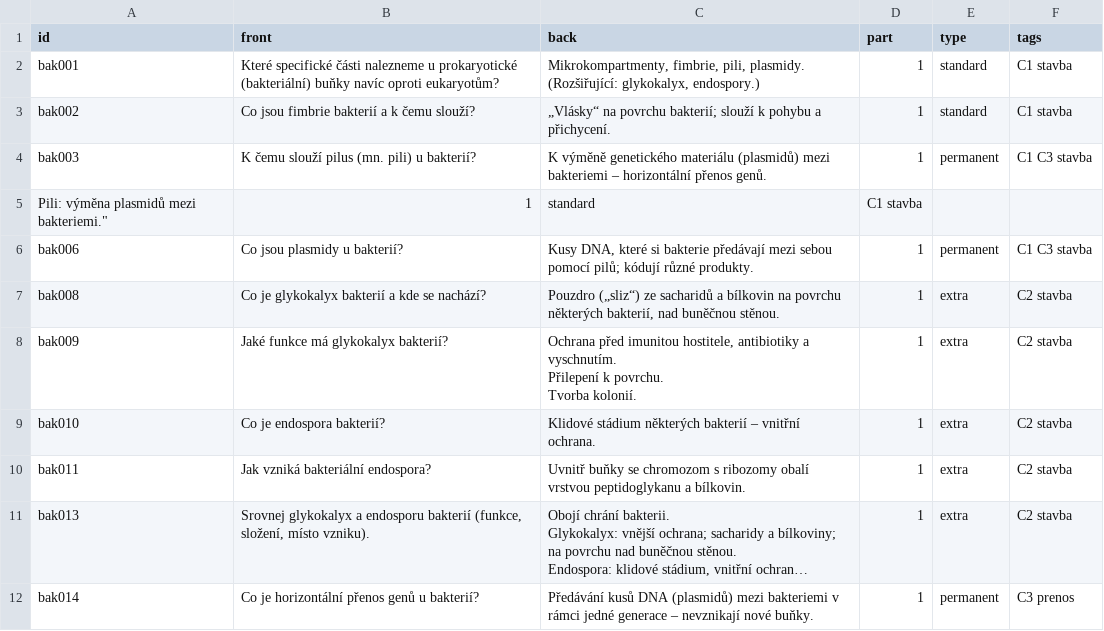
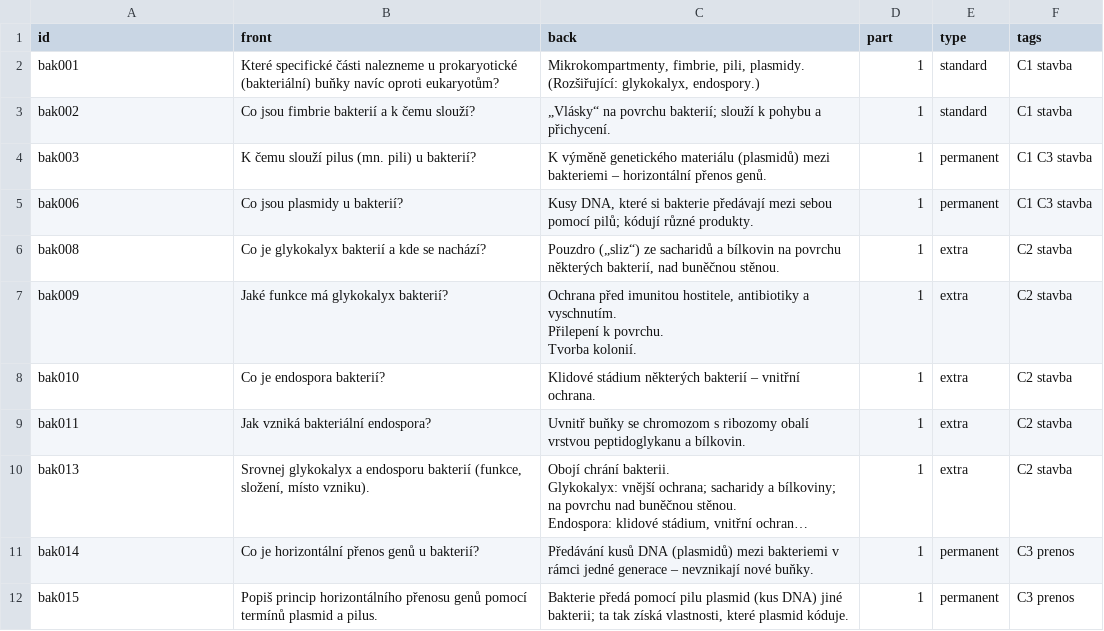
Before and after one commit to hornychondrej-bio/bio_karticky, a CSV file: data/bakterie.csv, drawn as a sheet; only a part is shown; the shorter side is filled out with more unchanged rows; long unchanged cells end in ….

```diff
--- a/data/bakterie.csv
+++ b/data/bakterie.csv
@@ -5,3 +5,2 @@ bak002,"Co jsou fimbrie bakterií a k čemu slouží?","„Vlásky“ na povrchu
 bak003,"K čemu slouží pilus (mn. pili) u bakterií?","K výměně genetického materiálu (plasmidů) mezi bakteriemi – horizontální přenos genů.",1,permanent,C1 C3 stavba
-Pili: výměna plasmidů mezi bakteriemi.",1,standard,C1 stavba
 bak006,"Co jsou plasmidy u bakterií?","Kusy DNA, které si bakterie předávají mezi sebou pomocí pilů; kódují různé produkty.",1,permanent,C1 C3 stavba
```
